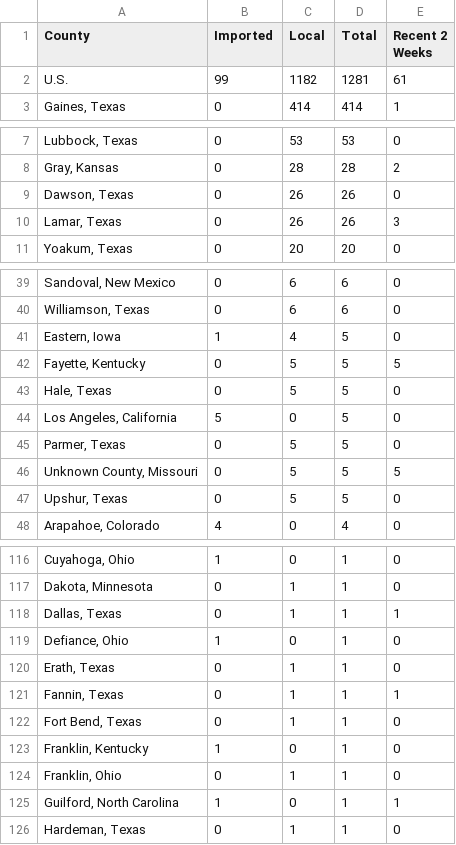
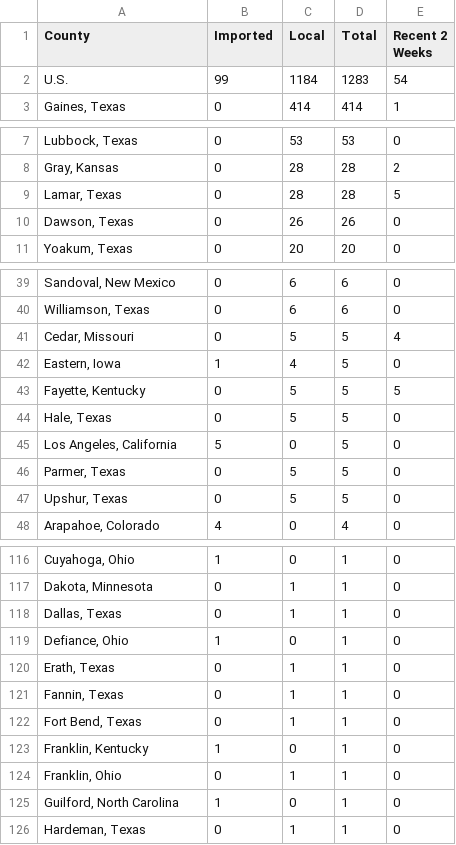
Before and after one commit to JHU-Measles-Tracking-Team/tracker_test_update, a CSV file: GitHub Ready Version/3table.csv, drawn as a sheet; only a part is shown, gaps mark what is left out; the diff covers the shown part only.

```diff
--- a/GitHub Ready Version/3table.csv
+++ b/GitHub Ready Version/3table.csv
@@ -1,3 +1,3 @@
 County,Imported,Local,Total,Recent 2 Weeks
-U.S.,99,1182,1281,61
+U.S.,99,1184,1283,54
 "Gaines, Texas",0,414,414,1
@@ -8,4 +8,4 @@ U.S.,99,1182,1281,61
 "Gray, Kansas",0,28,28,2
+"Lamar, Texas",0,28,28,5
 "Dawson, Texas",0,26,26,0
-"Lamar, Texas",0,26,26,3
 "Yoakum, Texas",0,20,20,0
@@ -40,2 +40,3 @@ U.S.,99,1182,1281,61
 "Williamson, Texas",0,6,6,0
+"Cedar, Missouri",0,5,5,4
 "Eastern, Iowa",1,4,5,0
@@ -45,3 +46,2 @@ U.S.,99,1182,1281,61
 "Parmer, Texas",0,5,5,0
-"Unknown County, Missouri",0,5,5,5
 "Upshur, Texas",0,5,5,0
@@ -117,6 +117,6 @@ U.S.,99,1182,1281,61
 "Dakota, Minnesota",0,1,1,0
-"Dallas, Texas",0,1,1,1
+"Dallas, Texas",0,1,1,0
 "Defiance, Ohio",1,0,1,0
 "Erath, Texas",0,1,1,0
-"Fannin, Texas",0,1,1,1
+"Fannin, Texas",0,1,1,0
 "Fort Bend, Texas",0,1,1,0
@@ -124,3 +124,3 @@ U.S.,99,1182,1281,61
 "Franklin, Ohio",0,1,1,0
-"Guilford, North Carolina",1,0,1,1
+"Guilford, North Carolina",1,0,1,0
 "Hardeman, Texas",0,1,1,0
```
Also changed, not shown: 4 edited cells elsewhere in this file, GitHub Ready Version/1map1.csv, GitHub Ready Version/2map2.csv, 10 other files.
